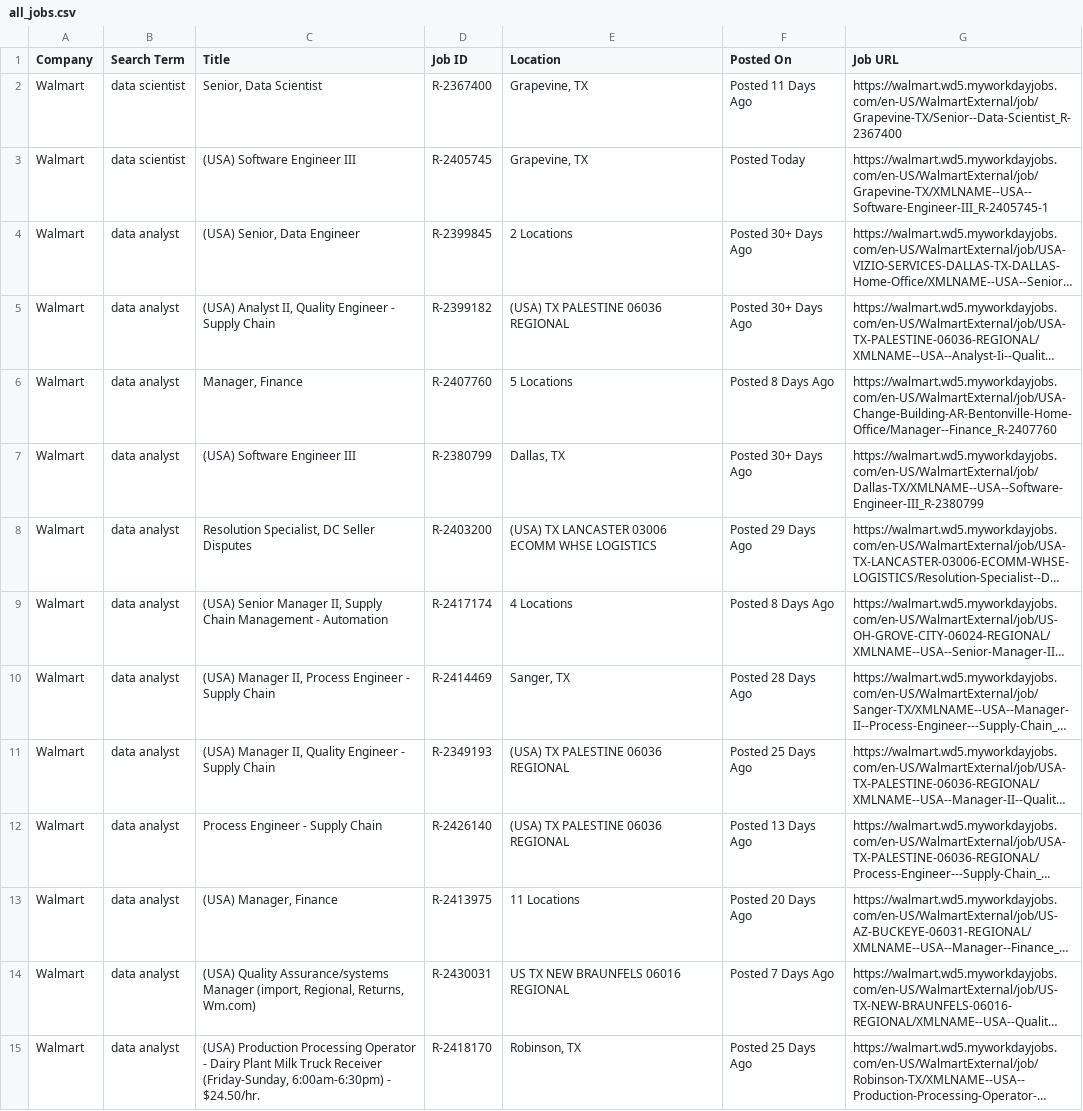
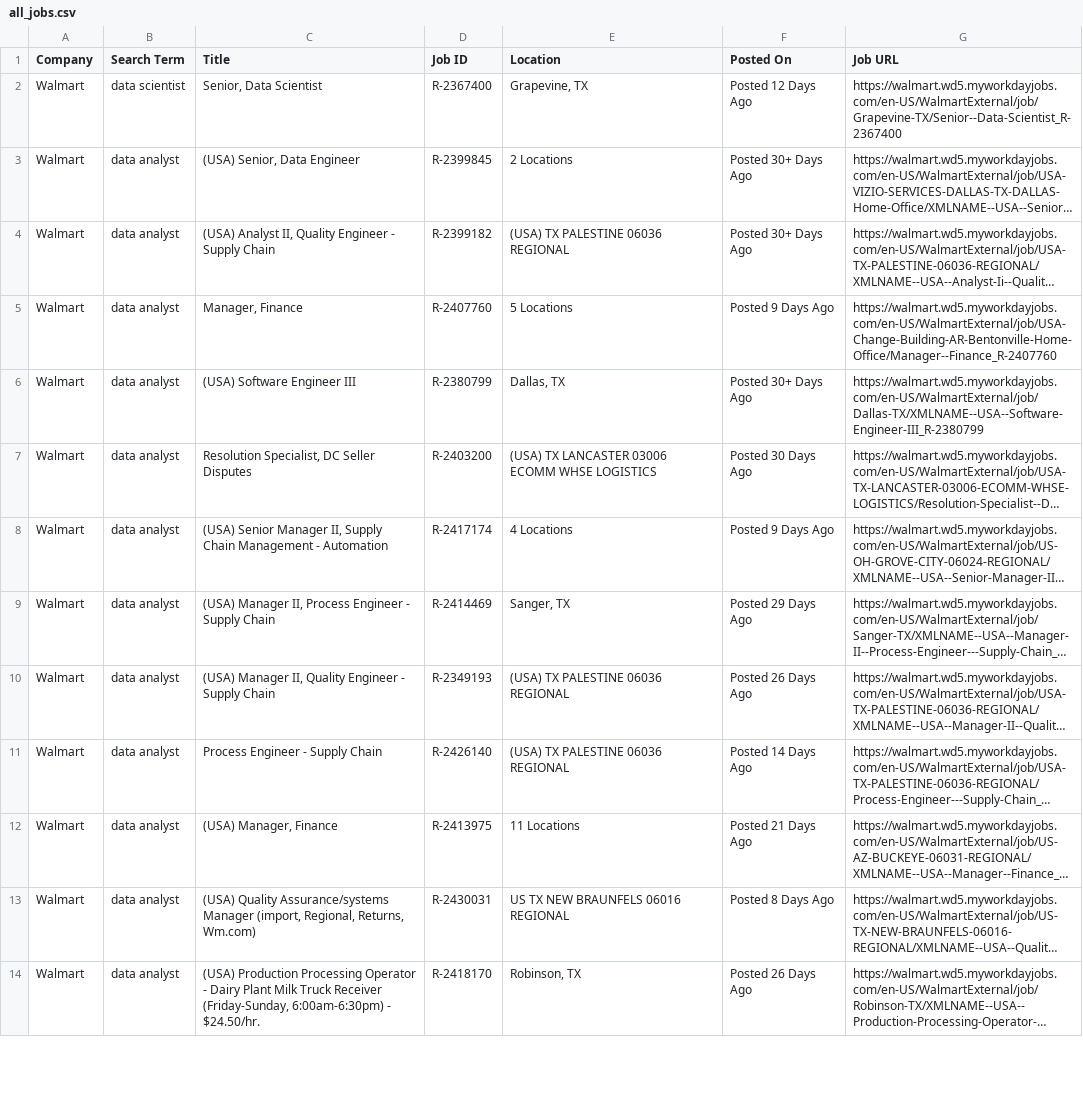
Before and after one commit to melbydick/BUSA521-Capstone, a CSV file: all_jobs.csv, drawn as a sheet; only a part is shown; long unchanged cells end in …; removed rows and columns are numbered as before the commit, all else as after; the diff covers the shown part only; the diff names each change by its address in the sheet, - before the commit and + after, or states it on an @@ line.

```diff
--- a/all_jobs.csv
+++ b/all_jobs.csv
-F2 (Posted On): Posted 11 Days Ago
+F2 (Posted On): Posted 12 Days Ago
-row 3: Walmart | data scientist | (USA) Software Engineer III | R-2405745 | Grapevine, TX | Posted Today | https://walmart.wd5.myworkdayjobs.com/en-US/WalmartExternal/job/Grapevine-TX/XMLNAME--USA--Software-Engineer-III_R-2405745-1
-F5 (Posted On): Posted 8 Days Ago
+F5 (Posted On): Posted 9 Days Ago
-F7 (Posted On): Posted 29 Days Ago
+F7 (Posted On): Posted 30 Days Ago
-F8 (Posted On): Posted 8 Days Ago
+F8 (Posted On): Posted 9 Days Ago
-F9 (Posted On): Posted 28 Days Ago
+F9 (Posted On): Posted 29 Days Ago
-F10 (Posted On): Posted 25 Days Ago
+F10 (Posted On): Posted 26 Days Ago
-F11 (Posted On): Posted 13 Days Ago
+F11 (Posted On): Posted 14 Days Ago
-F12 (Posted On): Posted 20 Days Ago
+F12 (Posted On): Posted 21 Days Ago
-F13 (Posted On): Posted 7 Days Ago
+F13 (Posted On): Posted 8 Days Ago
-F14 (Posted On): Posted 25 Days Ago
+F14 (Posted On): Posted 26 Days Ago
```
Also changed, not shown: 1 added row, 8 removed rows and 92 edited cells elsewhere in this file.
